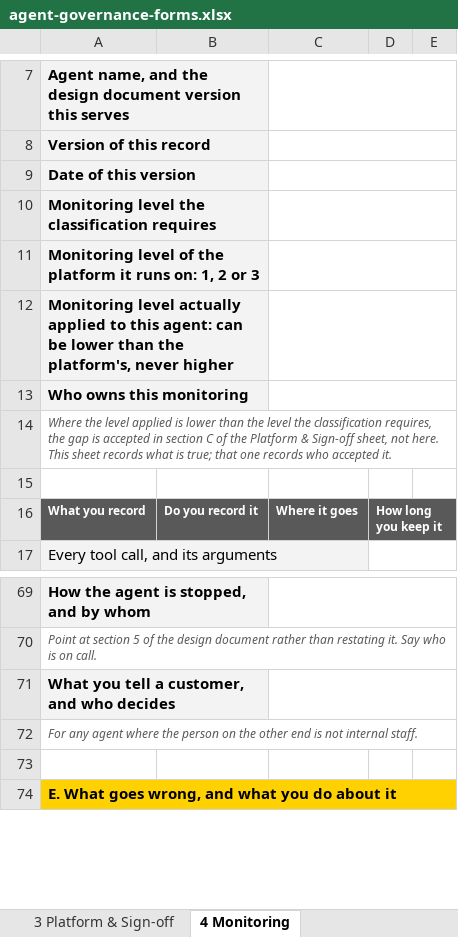
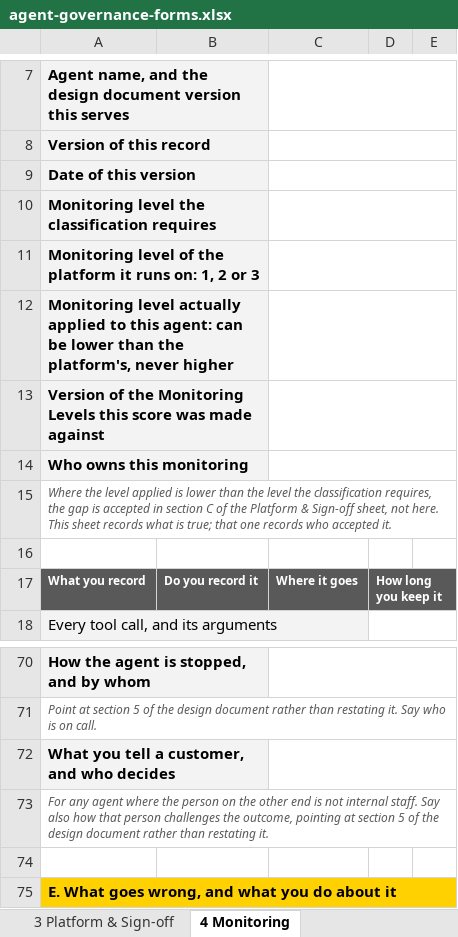
Before and after one commit to machalliance/wg-agent-adoption-operations, an Excel workbook: deliverables/agent-governance-assurance-framework/artifacts/agent-governance-forms.xlsx, sheet 4 Monitoring, drawn as a sheet; only a part is shown, gaps mark what is left out; values as stored, in another font and other column widths than the file's, no borders; addresses are those after the commit; the diff names each change by its address in the sheet, - before the commit and + after, or states it on an @@ line.

Commit message:
Record which version of each standard a record was judged against
The classification standard told people that when they revise the test,
agents classified under the old version can be found. Nothing made that
possible, because no record said which version it was judged against.
The same was true of both level ladders.

Adds a version field to section 6 of the design document, section A of
the Platform and Sign-off Record, and section A of the Monitoring
Record, in the markdown and the workbook. Updates the sentence in the
classification standard to point at the new field, and the note on the
classification sheet whose row reference moved.

```diff
--- a/deliverables/agent-governance-assurance-framework/artifacts/agent-governance-forms.xlsx (sheet 4 Monitoring)
+++ b/deliverables/agent-governance-assurance-framework/artifacts/agent-governance-forms.xlsx (sheet 4 Monitoring)
+row 13: Version of the Monitoring Levels this score was made against
-A73: …internal staff.
+A73: …internal staff. Say also how that person challenges the outcome, pointing at section 5 of the design document rather than restating it.
```
Also changed, not shown: sheet 2 Classification, sheet 3 Platform & Sign-off, sheet 1 Agent Design, 4 other files.
